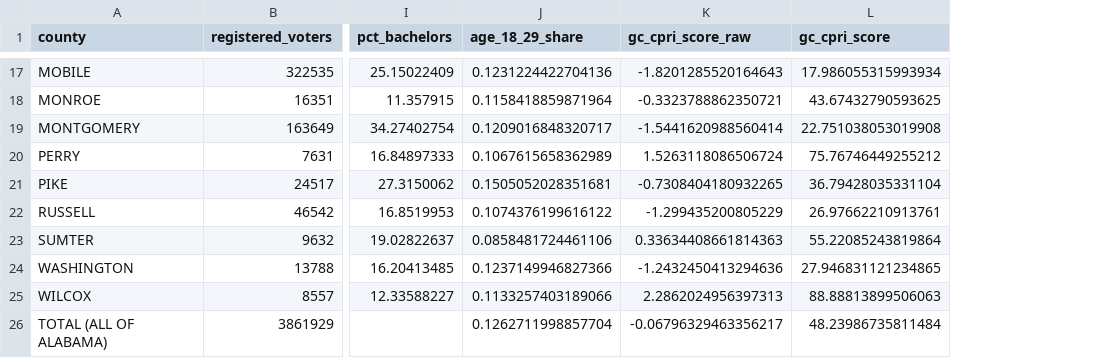
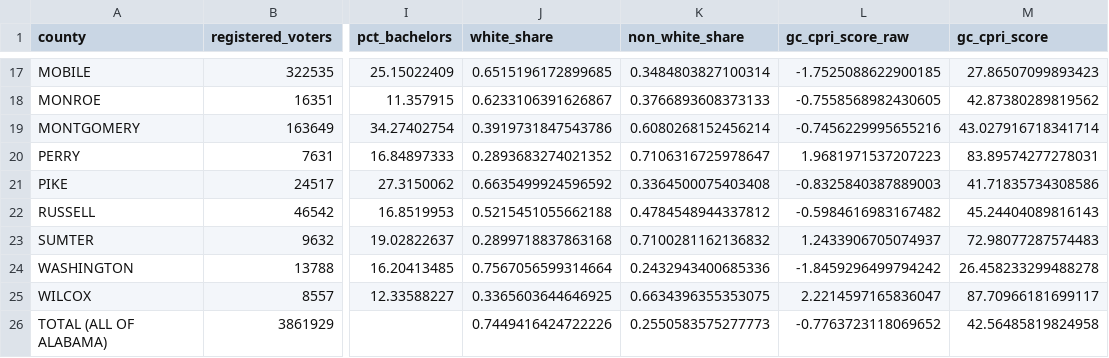
Before and after one commit to lacarabela/GC-CPRI, a CSV file: data/final/gc_cpri_scored_counties.csv, drawn as a sheet; only a part is shown, gaps mark what is left out; removed rows and columns are numbered as before the commit, all else as after; the diff covers the shown part only; the diff names each change by its address in the sheet, - before the commit and + after, or states it on an @@ line.

```diff
--- a/data/final/gc_cpri_scored_counties.csv
+++ b/data/final/gc_cpri_scored_counties.csv
-column J (age_18_29_share), rows 17-26: 0.1231224422704136 | 0.1158418859871964 | 0.1209016848320717 | 0.1067615658362989 | 0.1505052028351681 | 0.1074376199616122 | 0.0858481724461106 | 0.1237149946827366 | 0.1133257403189066 | 0.1262711998857704
+column J (white_share), rows 17-26: 0.6515196172899685 | 0.6233106391626867 | 0.3919731847543786 | 0.2893683274021352 | 0.6635499924596592 | 0.5215451055662188 | 0.2899718837863168 | 0.7567056599314664 | 0.3365603644646925 | 0.7449416424722226
+column K (non_white_share), rows 17-26: 0.3484803827100314 | 0.3766893608373133 | 0.6080268152456214 | 0.7106316725978647 | 0.3364500075403408 | 0.4784548944337812 | 0.7100281162136832 | 0.2432943400685336 | 0.6634396355353075 | 0.2550583575277773
-L17 (gc_cpri_score_raw): -1.8201285520164643
+L17 (gc_cpri_score_raw): -1.7525088622900185
-M17 (gc_cpri_score): 17.986055315993934
+M17 (gc_cpri_score): 27.86507099893423
-L18 (gc_cpri_score_raw): -0.3323788862350721
+L18 (gc_cpri_score_raw): -0.7558568982430605
-M18 (gc_cpri_score): 43.67432790593625
+M18 (gc_cpri_score): 42.87380289819562
-L19 (gc_cpri_score_raw): -1.5441620988560414
+L19 (gc_cpri_score_raw): -0.7456229995655216
-M19 (gc_cpri_score): 22.751038053019908
+M19 (gc_cpri_score): 43.027916718341714
-L20 (gc_cpri_score_raw): 1.5263118086506724
+L20 (gc_cpri_score_raw): 1.9681971537207223
-M20 (gc_cpri_score): 75.76746449255212
+M20 (gc_cpri_score): 83.89574277278031
-L21 (gc_cpri_score_raw): -0.7308404180932265
+L21 (gc_cpri_score_raw): -0.8325840387889003
-M21 (gc_cpri_score): 36.79428035331104
+M21 (gc_cpri_score): 41.71835734308586
-L22 (gc_cpri_score_raw): -1.299435200805229
+L22 (gc_cpri_score_raw): -0.5984616983167482
-M22 (gc_cpri_score): 26.97662210913761
+M22 (gc_cpri_score): 45.24404089816143
-L23 (gc_cpri_score_raw): 0.33634408661814363
+L23 (gc_cpri_score_raw): 1.2433906705074937
-M23 (gc_cpri_score): 55.22085243819864
+M23 (gc_cpri_score): 72.98077287574483
-L24 (gc_cpri_score_raw): -1.2432450413294636
+L24 (gc_cpri_score_raw): -1.8459296499794242
-M24 (gc_cpri_score): 27.946831121234865
+M24 (gc_cpri_score): 26.458233299488278
-L25 (gc_cpri_score_raw): 2.2862024956397313
+L25 (gc_cpri_score_raw): 2.2214597165836047
-M25 (gc_cpri_score): 88.88813899506063
+M25 (gc_cpri_score): 87.70966181699117
-L26 (gc_cpri_score_raw): -0.06796329463356217
+L26 (gc_cpri_score_raw): -0.7763723118069652
-M26 (gc_cpri_score): 48.23986735811484
+M26 (gc_cpri_score): 42.56485819824958
```
Also changed, not shown: 28 edited cells elsewhere in this file, data/final/gc_cpri_pca_loadings.csv, data/merged/gc_cpri_model_input.csv, 3 other files.
